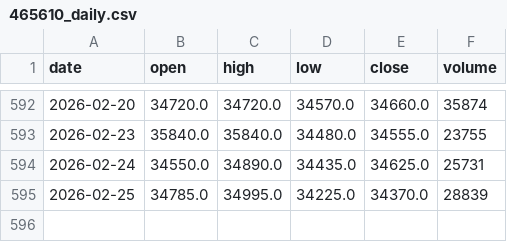
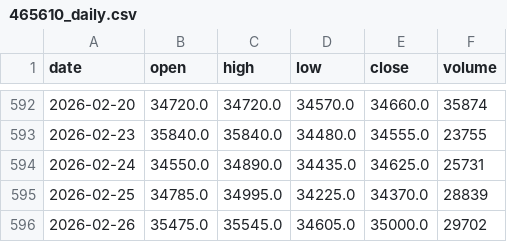
Before and after one commit to doukui7/UPbit, a CSV file: data/465610_daily.csv, drawn as a sheet; only a part is shown, gaps mark what is left out.

```diff
--- a/data/465610_daily.csv
+++ b/data/465610_daily.csv
@@ -595 +595,2 @@ date,open,high,low,close,volume
 2026-02-25,34785.0,34995.0,34225.0,34370.0,28839
+2026-02-26,35475.0,35545.0,34605.0,35000.0,29702
```
Also changed, not shown: data/133690_daily.csv, data/409820_daily.csv, 13 other files.
